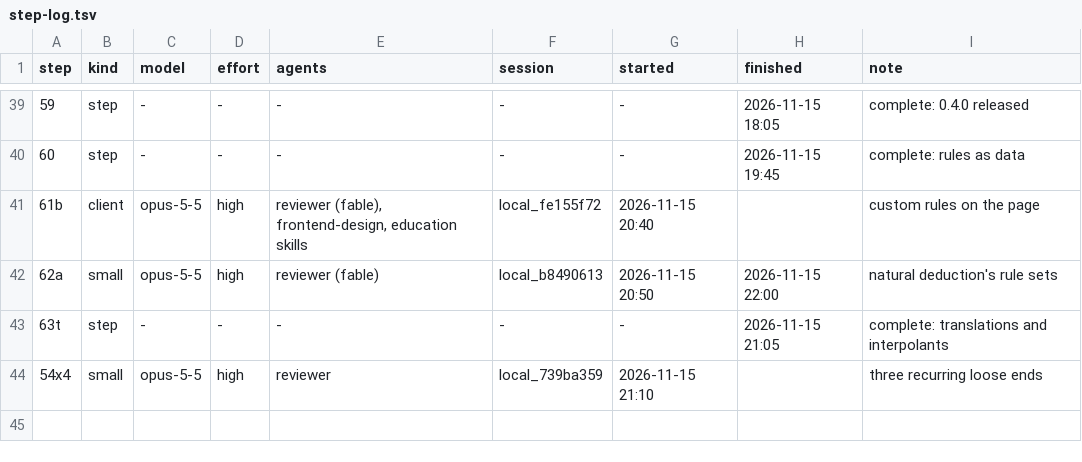
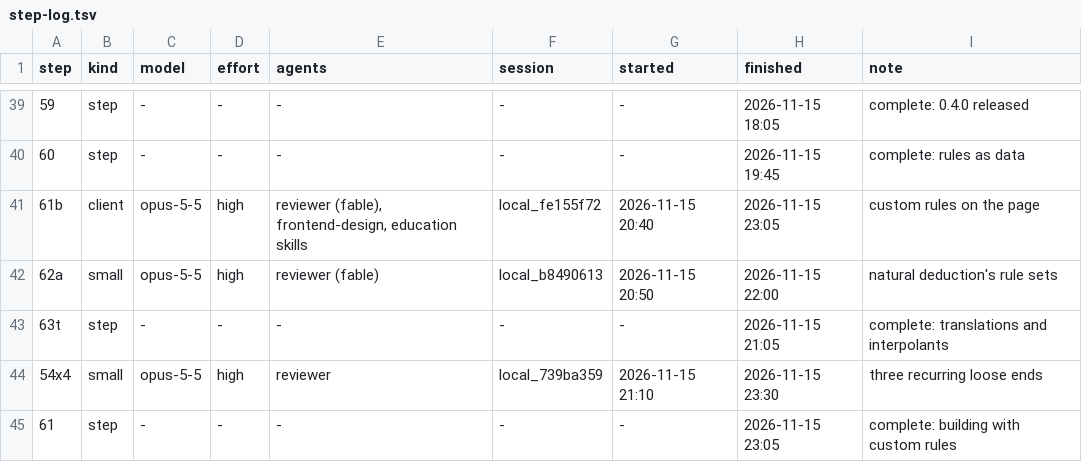
Before and after one commit to deduxit/deduxit, a TSV file: plan/notes/step-log.tsv, drawn as a sheet; only a part is shown, gaps mark what is left out; the diff names each change by its address in the sheet, - before the commit and + after, or states it on an @@ line.

```diff
--- a/plan/notes/step-log.tsv
+++ b/plan/notes/step-log.tsv
-H41 (finished): (empty)
+H41 (finished): 2026-11-15 23:05
-H44 (finished): (empty)
+H44 (finished): 2026-11-15 23:30
+row 45: 61 | step | - | - | - | - | - | 2026-11-15 23:05 | complete: building with custom rules
```
Also changed, not shown: 1 other file.
